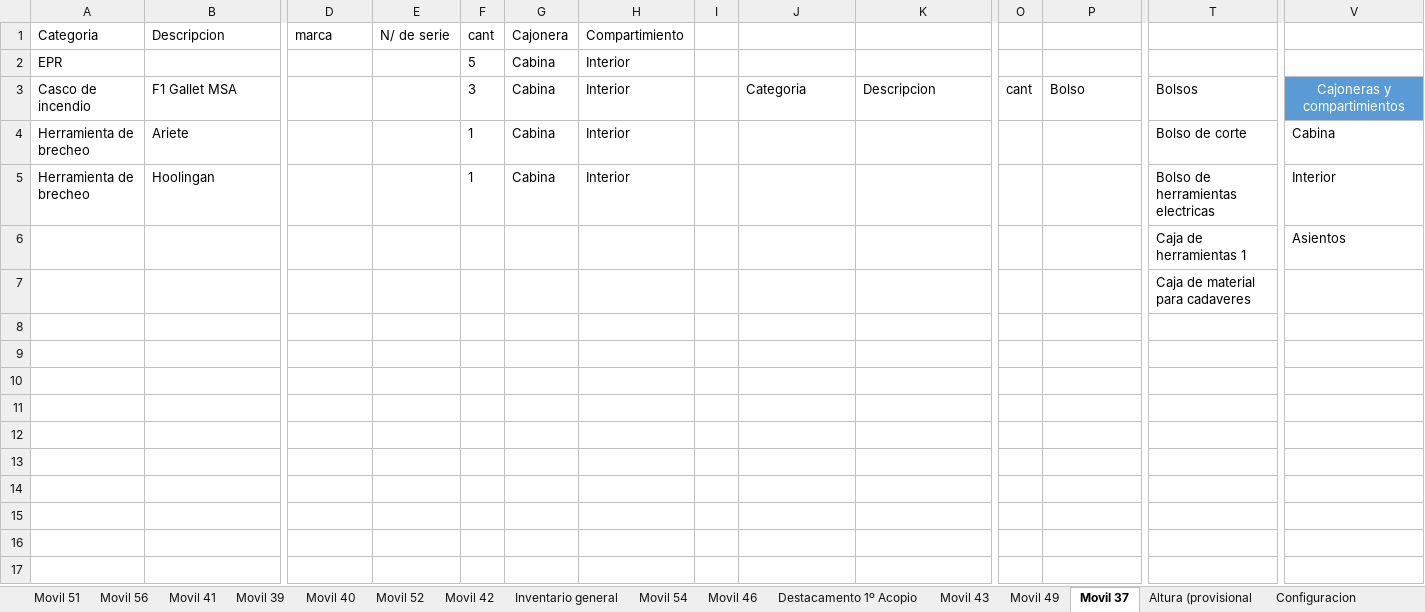
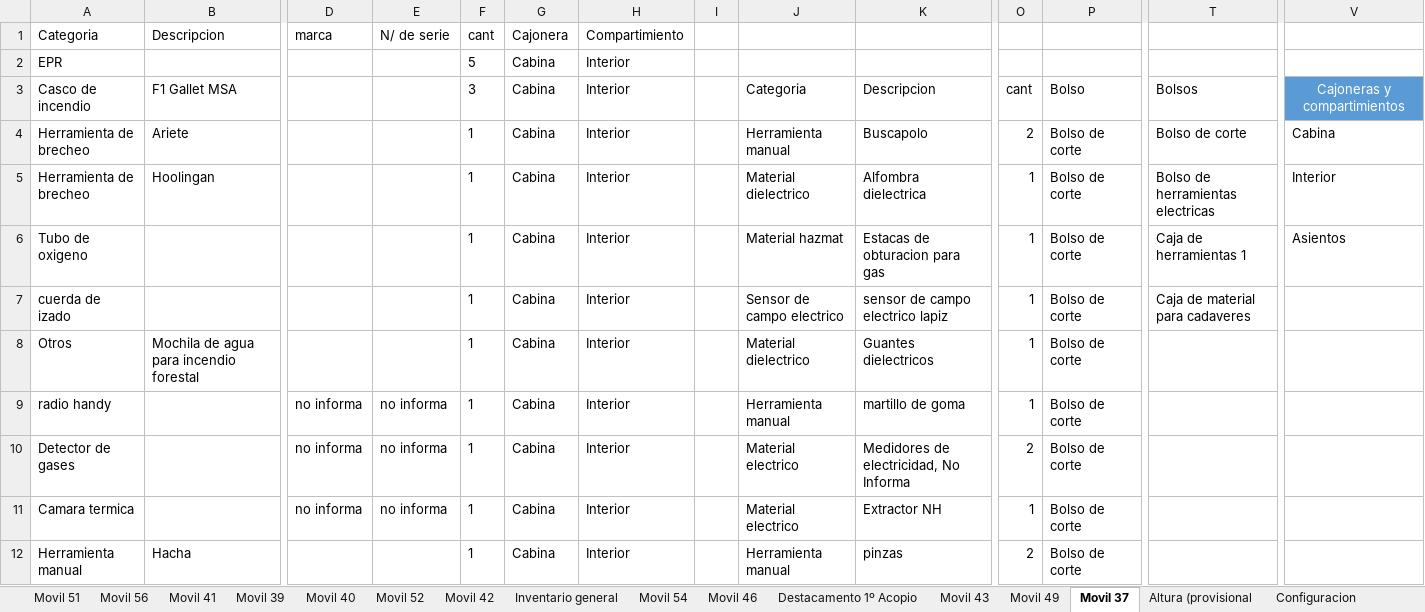
Before and after one commit to martov1/inventarioBros, an Excel workbook: Inventario.xlsm, sheet Movil 37, drawn as a sheet; only a part is shown, gaps mark what is left out; values as stored, in another font and other column widths than the file's, no borders; table styles not drawn; removed rows and columns are numbered as before the commit, all else as after; rows hold the shown columns only; the diff covers the shown part only; the diff names each change by its address in the sheet, - before the commit and + after, or states it on an @@ line.

Commit message:
se termina inv m/37, se añaden categorias para equipos de altura

```diff
--- a/Inventario.xlsm (sheet Movil 37)
+++ b/Inventario.xlsm (sheet Movil 37)
-J4: (empty)
+J4: Herramienta manual
-K4: (empty)
+K4: Buscapolo
-O4: (empty)
+O4: 2
-P4:P5: (empty)
+P4:P5: Bolso de corte
-J5: (empty)
+J5: Material dielectrico
-K5: (empty)
+K5: Alfombra dielectrica
-O5: (empty)
+O5: 1
-row 6:  |  |  |  |  |  |  |  |  |  |  |  | Caja de herramientas 1 | Asientos
-row 7:  |  |  |  |  |  |  |  |  |  |  |  | Caja de material para cadaveres
+row 6: Tubo de oxigeno |  |  |  | 1 | Cabina | Interior |  | Material hazmat | Estacas de obturacion para gas | 1 | Bolso de corte | Caja de herramientas 1 | Asientos
+row 7: cuerda de izado |  |  |  | 1 | Cabina | Interior |  | Sensor de campo electrico | sensor de campo electrico lapiz | 1 | Bolso de corte | Caja de material para cadaveres
+row 8: Otros | Mochila de agua para incendio forestal |  |  | 1 | Cabina | Interior |  | Material dielectrico | Guantes dielectricos | 1 | Bolso de corte
+row 9: radio handy |  | no informa | no informa | 1 | Cabina | Interior |  | Herramienta manual | martillo de goma | 1 | Bolso de corte
+row 10: Detector de gases |  | no informa | no informa | 1 | Cabina | Interior |  | Material electrico | Medidores de electricidad, No Informa | 2 | Bolso de corte
+row 11: Camara termica |  | no informa | no informa | 1 | Cabina | Interior |  | Material electrico | Extractor NH | 1 | Bolso de corte
+row 12: Herramienta manual | Hacha |  |  | 1 | Cabina | Interior |  | Herramienta manual | pinzas | 2 | Bolso de corte
```
Also changed, not shown: 96 added rows elsewhere in this sheet, sheet Altura (provisional, sheet Configuracion.
